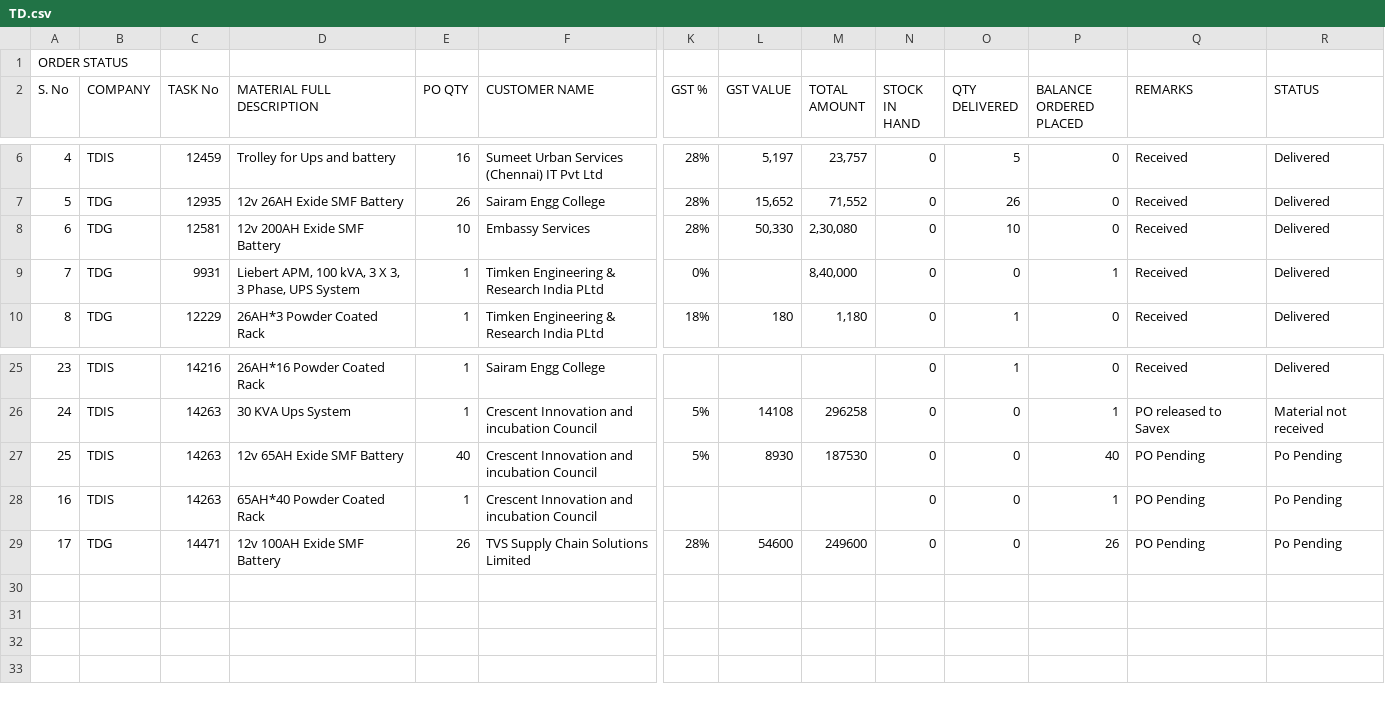
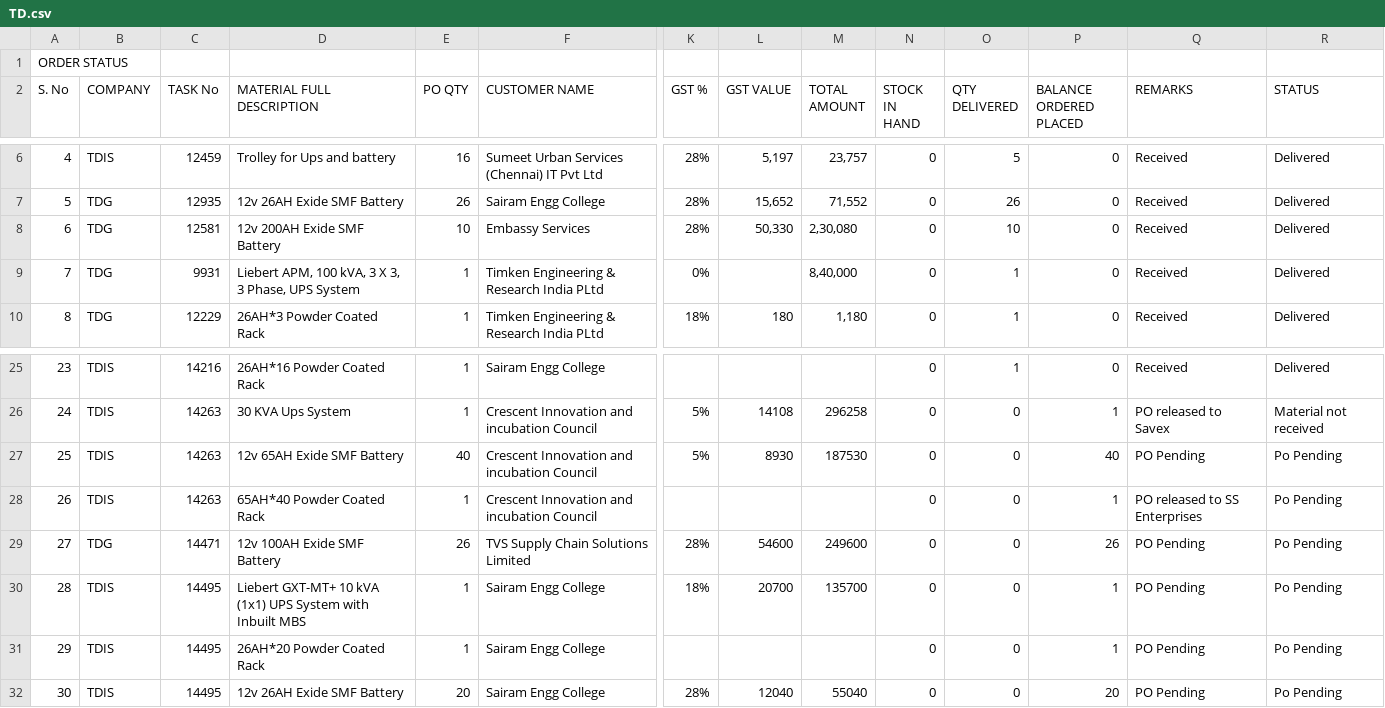
Before and after one commit to SimbhuTwice/TDGIS, a CSV file: TD.csv, drawn as a sheet; only a part is shown, gaps mark what is left out; rows hold the shown columns only; the diff names each change by its address in the sheet, - before the commit and + after, or states it on an @@ line.

Commit message:
Add files via upload

```diff
--- a/TD.csv
+++ b/TD.csv
-O9 (QTY DELIVERED): 0
+O9 (QTY DELIVERED): 1
-P9 (BALANCE ORDERED PLACED): 1
+P9 (BALANCE ORDERED PLACED): 0
@@ column A (S. No) renumbered between rows 28 and 29 @@
-Q28 (REMARKS): PO Pending
+Q28 (REMARKS): PO released to SS Enterprises
+row 30: 28 | TDIS | 14495 | Liebert GXT-MT+ 10 kVA (1x1) UPS System with Inbuilt MBS | 1 | Sairam Engg College | 18% | 20700 | 135700 | 0 | 0 | 1 | PO Pending | Po Pending
+row 31: 29 | TDIS | 14495 | 26AH*20 Powder Coated Rack | 1 | Sairam Engg College |  |  |  | 0 | 0 | 1 | PO Pending | Po Pending
+row 32: 30 | TDIS | 14495 | 12v 26AH Exide SMF Battery | 20 | Sairam Engg College | 28% | 12040 | 55040 | 0 | 0 | 20 | PO Pending | Po Pending
```
